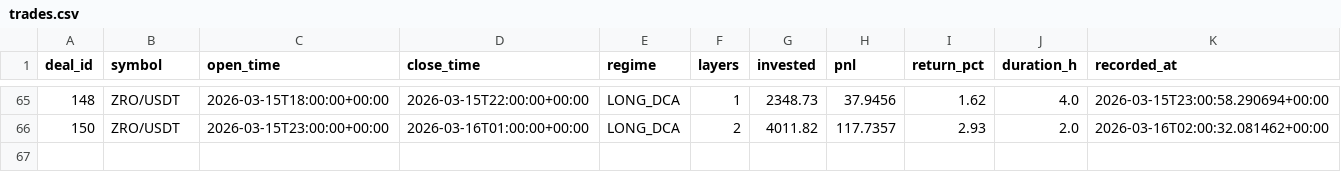
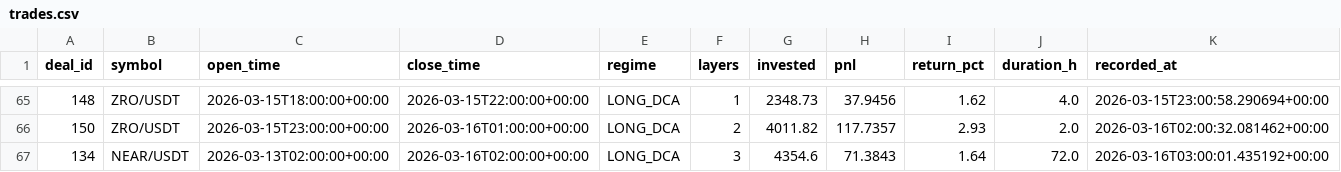
Before and after one commit to halo-effects/adaptive-intelligence-trading, a CSV file: docs/data/v14-pm/trades.csv, drawn as a sheet; only a part is shown, gaps mark what is left out; the diff names each change by its address in the sheet, - before the commit and + after, or states it on an @@ line.

Commit message:
Data sync 2026-03-15 20:03

```diff
--- a/docs/data/v14-pm/trades.csv
+++ b/docs/data/v14-pm/trades.csv
+row 67: 134 | NEAR/USDT | 2026-03-13T02:00:00+00:00 | 2026-03-16T02:00:00+00:00 | LONG_DCA | 3 | 4354.6 | 71.3843 | 1.64 | 72.0 | 2026-03-16T03:00:01.435192+00:00
```
Also changed, not shown: docs/data/v14/trades.csv, 5 other files.
